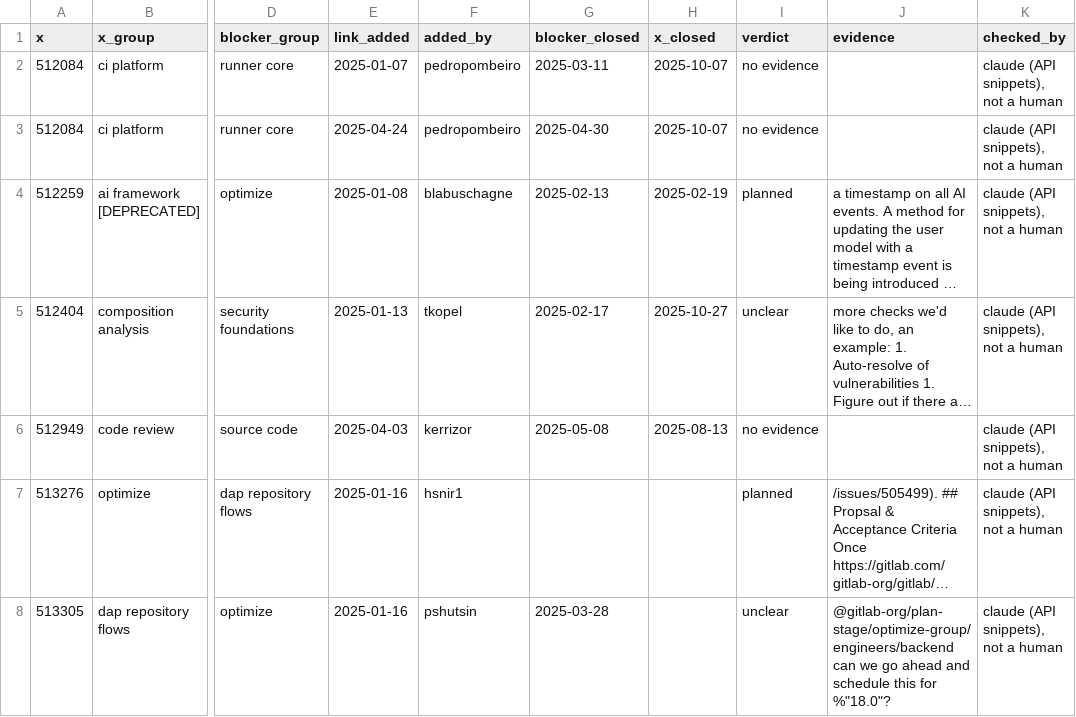
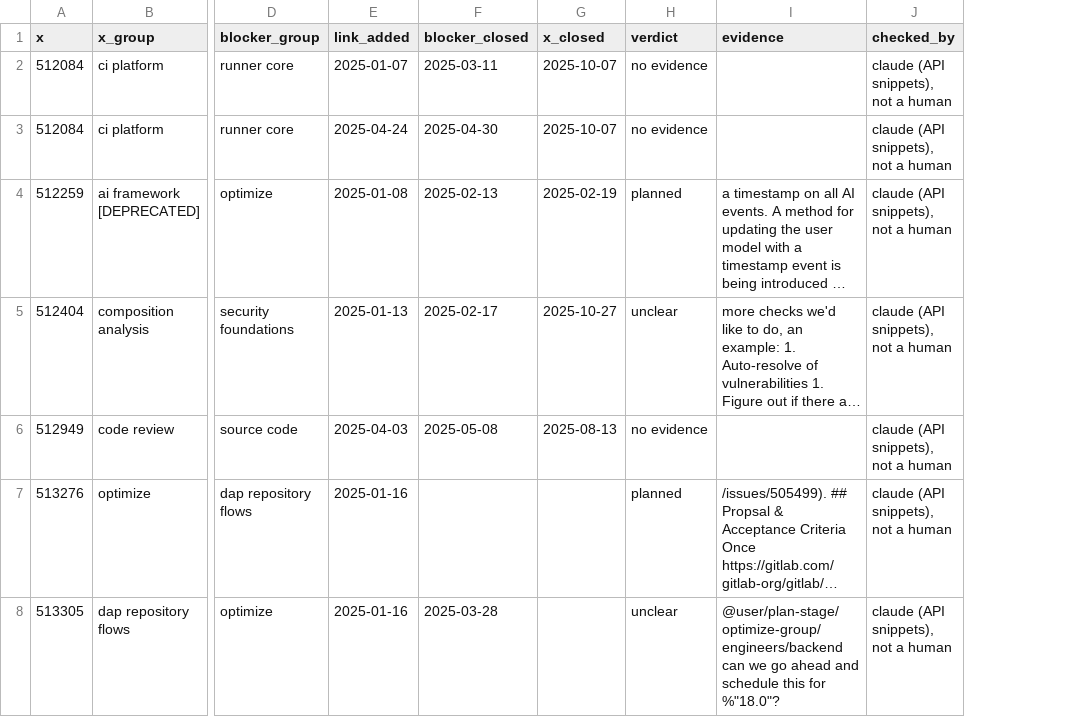
Before and after one commit to Itsme-aniketghosh/Meridian, a CSV file: week1/cross-team/gitlab/xt_cross_team_blocks.csv, drawn as a sheet; only a part is shown, gaps mark what is left out; long unchanged cells end in …; removed rows and columns are numbered as before the commit, all else as after; the diff covers the shown part only; the diff names each change by its address in the sheet, - before the commit and + after, or states it on an @@ line.

```diff
--- a/week1/cross-team/gitlab/xt_cross_team_blocks.csv
+++ b/week1/cross-team/gitlab/xt_cross_team_blocks.csv
-column F (added_by), rows 2-8: pedropombeiro | pedropombeiro | blabuschagne | tkopel | kerrizor | hsnir1 | pshutsin
-I8 (evidence): @gitlab-org/plan-stage/optimize-group/engineers/backend can we…
+I8 (evidence): @user/plan-stage/optimize-group/engineers/backend can we…
```
Also changed, not shown: 40 edited cells elsewhere in this file, DATA PIPELINE/labels/gitlab_stall_reasons.csv, 38 other files.
